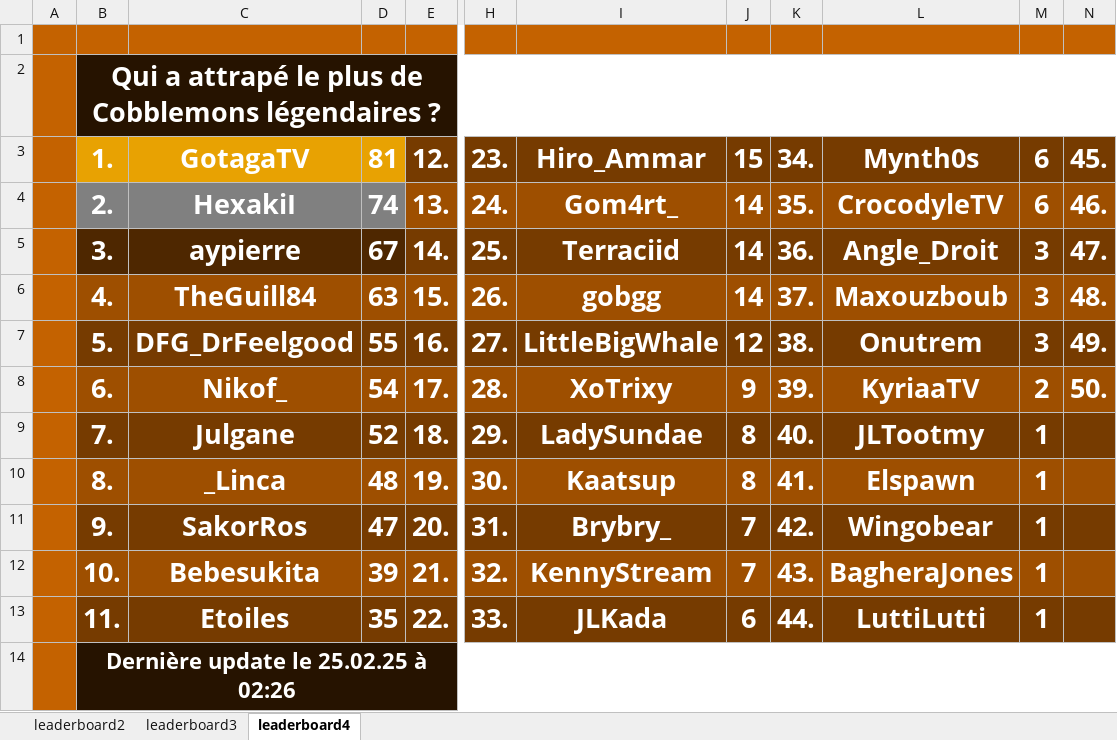
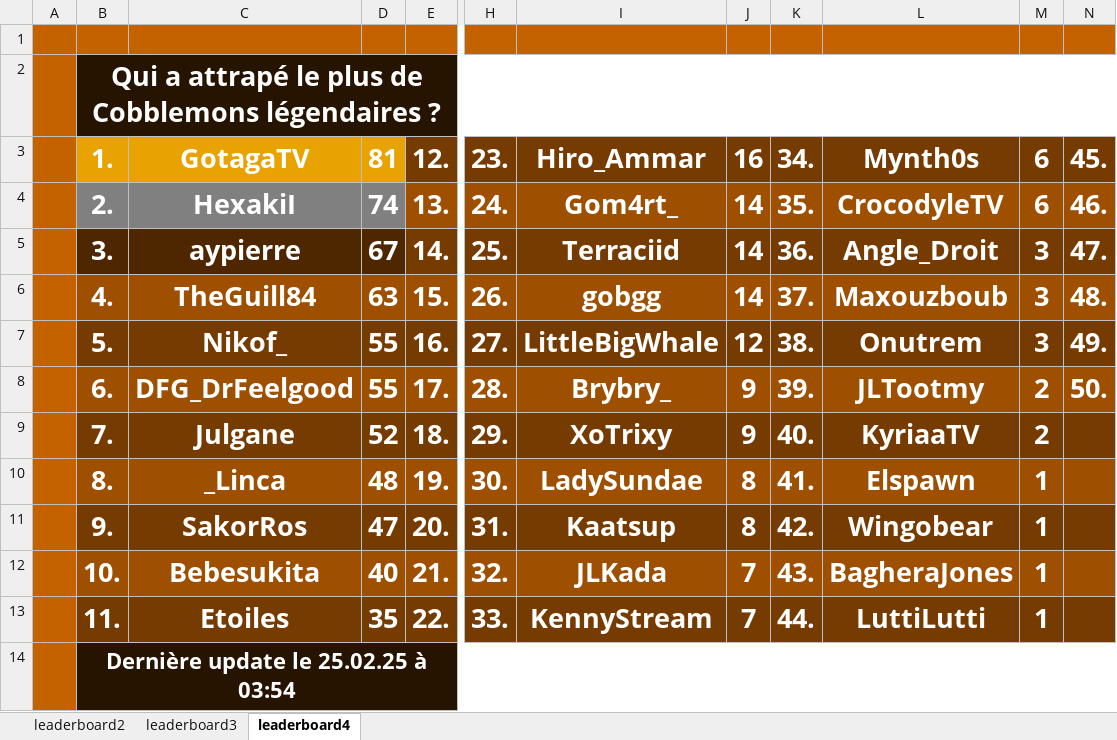
Before and after one commit to ThibautChoppy/MCStatsCompiler, an Excel workbook: cobblemon_module/output.xlsx, sheet leaderboard4, drawn as a sheet; only a part is shown, gaps mark what is left out; values as stored, in another font and other column widths than the file's, no borders; the diff names each change by its address in the sheet, - before the commit and + after, or states it on an @@ line.

```diff
--- a/cobblemon_module/output.xlsx (sheet leaderboard4)
+++ b/cobblemon_module/output.xlsx (sheet leaderboard4)
-J3: 15
+J3: 16
-C7: DFG_DrFeelgood
+C7: Nikof_
-C8: Nikof_
+C8: DFG_DrFeelgood
-D8: 54
+D8: 55
-I8: XoTrixy
+I8: Brybry_
-L8: KyriaaTV
+L8: JLTootmy
-I9: LadySundae
+I9: XoTrixy
-J9: 8
+J9: 9
-L9: JLTootmy
+L9: KyriaaTV
-M9: 1
+M9: 2
-I10: Kaatsup
+I10: LadySundae
-I11: Brybry_
+I11: Kaatsup
-J11: 7
+J11: 8
-D12: 39
+D12: 40
-I12: KennyStream
+I12: JLKada
-I13: JLKada
+I13: KennyStream
-J13: 6
+J13: 7
-B14: Dernière update le 25.02.25 à 02:26
+B14: Dernière update le 25.02.25 à 03:54
```
Also changed, not shown: sheet leaderboard3, sheet leaderboard2, 3 other files.
